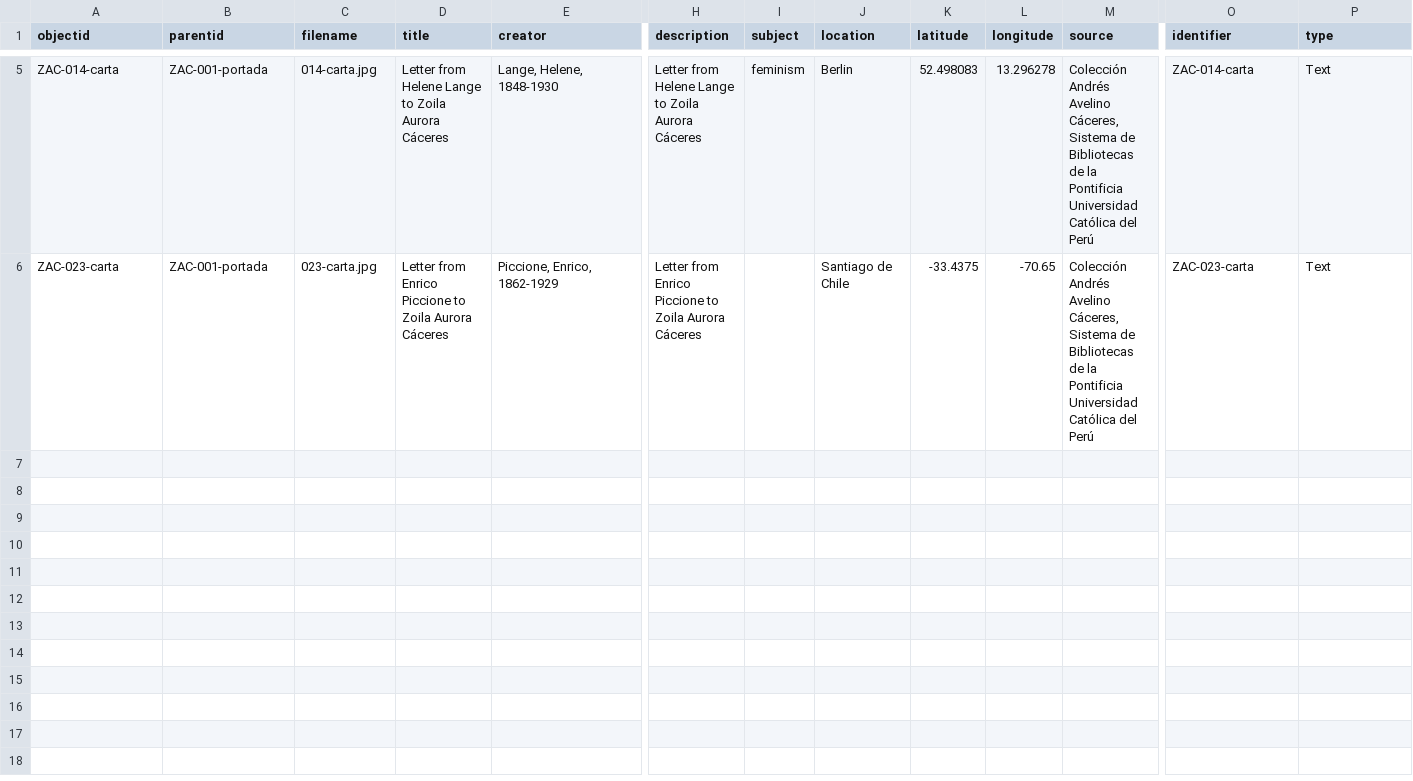
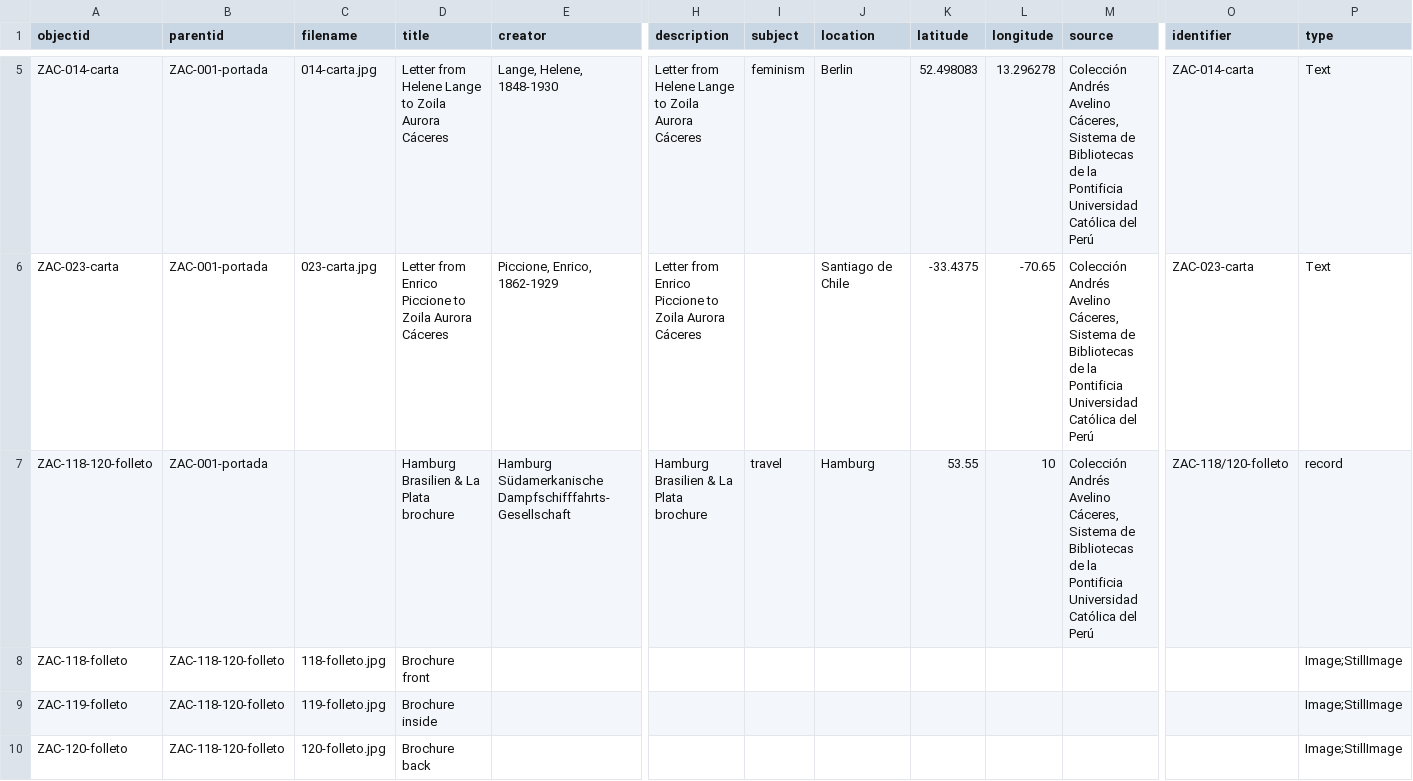
Before and after one commit to moarak/zac-demo, a CSV file: _data/zac-demo-compound.csv, drawn as a sheet; only a part is shown, gaps mark what is left out; rows hold the shown columns only; the diff names each change by its address in the sheet, - before the commit and + after, or states it on an @@ line.

Commit message:
Updated metadata

```diff
--- a/_data/zac-demo-compound.csv
+++ b/_data/zac-demo-compound.csv
+row 7: ZAC-118-120-folleto | ZAC-001-portada |  | Hamburg Brasilien & La Plata brochure | Hamburg Südamerkanische Dampfschifffahrts-Gesellschaft | Hamburg Brasilien & La Plata brochure | travel | Hamburg | 53.55 | 10 | Colección Andrés Avelino Cáceres, Sistema de Bibliotecas de la Pontificia Universidad Católica del Perú | ZAC-118/120-folleto | record
+row 8: ZAC-118-folleto | ZAC-118-120-folleto | 118-folleto.jpg | Brochure front |  |  |  |  |  |  |  |  | Image;StillImage
+row 9: ZAC-119-folleto | ZAC-118-120-folleto | 119-folleto.jpg | Brochure inside |  |  |  |  |  |  |  |  | Image;StillImage
+row 10: ZAC-120-folleto | ZAC-118-120-folleto | 120-folleto.jpg | Brochure back |  |  |  |  |  |  |  |  | Image;StillImage
```
